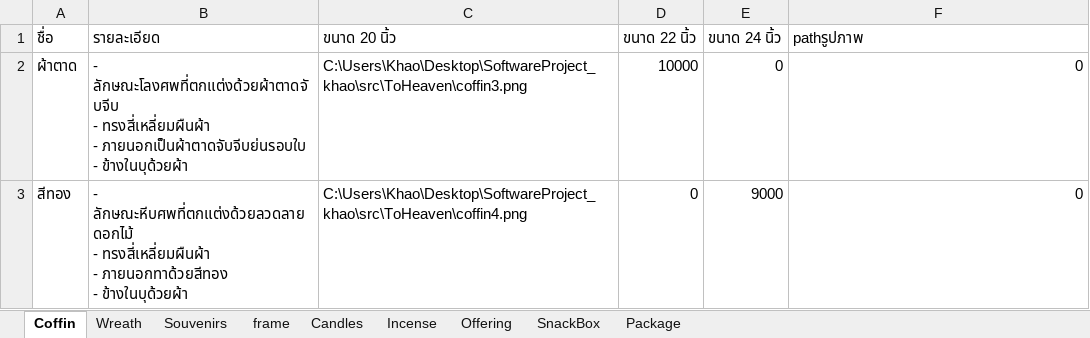
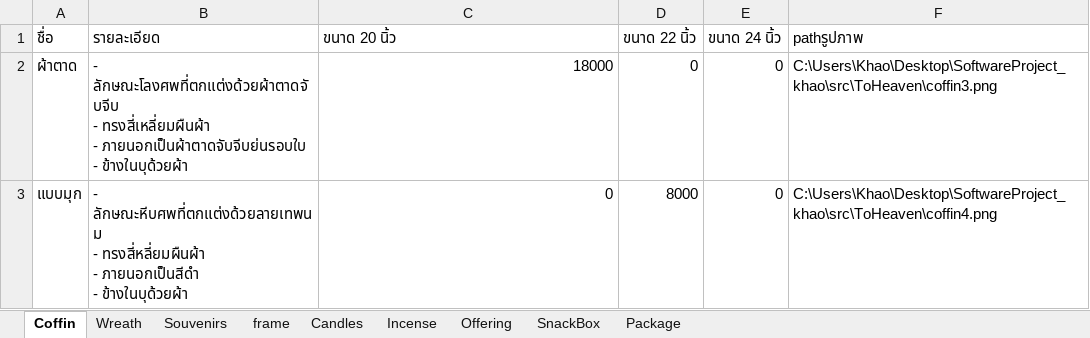
Before and after one commit to Chotika0538/SoftwareProject, an Excel workbook: StoreStock.xlsx, sheet Coffin, drawn as a sheet; values as stored, in another font and other column widths than the file's, no borders; removed rows and columns are numbered as before the commit, all else as after; ↵ is a line break in a cell; the diff names each change by its address in the sheet, - before the commit and + after, or states it on an @@ line.

```diff
--- a/StoreStock.xlsx (sheet Coffin)
+++ b/StoreStock.xlsx (sheet Coffin)
-C2 (ขนาด 20 นิ้ว): C:\Users\Khao\Desktop\SoftwareProject_khao\src\ToHeaven\coffin3.png
+C2 (ขนาด 20 นิ้ว): 18000
-D2 (ขนาด 22 นิ้ว): 10000
+D2 (ขนาด 22 นิ้ว): 0
-F2 (pathรูปภาพ): 0
+F2 (pathรูปภาพ): C:\Users\Khao\Desktop\SoftwareProject_khao\src\ToHeaven\coffin3.png
-row 3: สีทอง | - ลักษณะหีบศพที่ตกแต่งด้วยลวดลายดอกไม้ ↵ - ทรงสี่เหลี่ยมผืนผ้า ↵ - ภายนอกทาด้วยสีทอง ↵ - ข้างในบุด้วยผ้า | C:\Users\Khao\Desktop\SoftwareProject_khao\src\ToHeaven\coffin4.png | 0 | 9000 | 0
+row 3: แบบมุก | - ลักษณะหีบศพที่ตกแต่งด้วยลายเทพนม ↵ - ทรงสี่หลี่ยมผืนผ้า ↵ - ภายนอกเป็นสีดำ ↵ - ข้างในบุด้วยผ้า | 0 | 8000 | 0 | C:\Users\Khao\Desktop\SoftwareProject_khao\src\ToHeaven\coffin4.png
```
Also changed, not shown: sheet Candles, sheet Incense, 10 other files.
